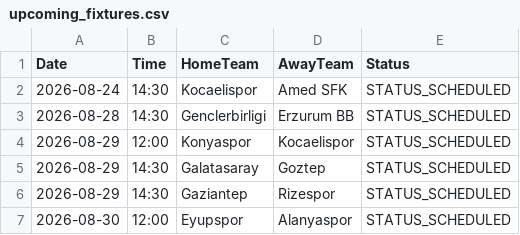
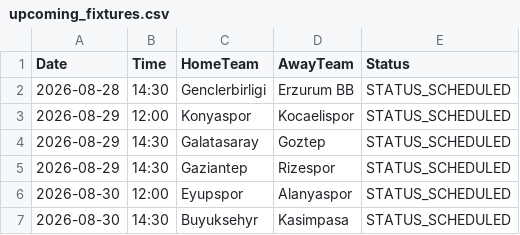
Before and after one commit to gmalbert/turkey-soccer, a CSV file: data_files/upcoming_fixtures.csv, drawn as a sheet; only a part is shown; the shorter side is filled out with more unchanged rows; the diff names each change by its address in the sheet, - before the commit and + after, or states it on an @@ line.

```diff
--- a/data_files/upcoming_fixtures.csv
+++ b/data_files/upcoming_fixtures.csv
-row 2: 2026-08-24 | 14:30 | Kocaelispor | Amed SFK | STATUS_SCHEDULED
```
Also changed, not shown: data_files/all_teams.csv, data_files/combined_historical_data.csv, 24 other files.
